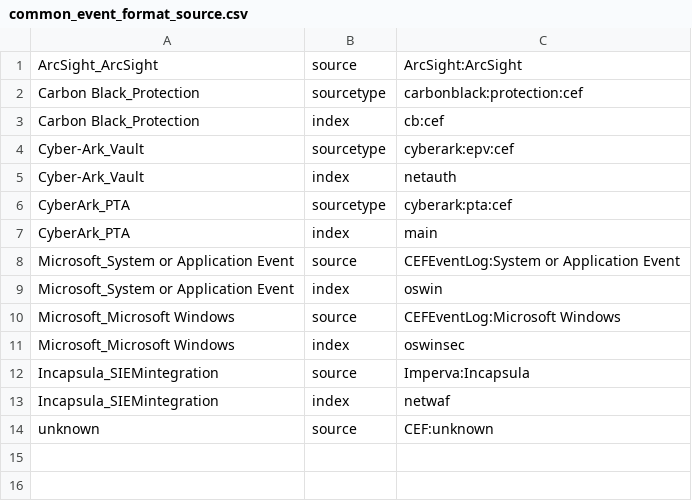
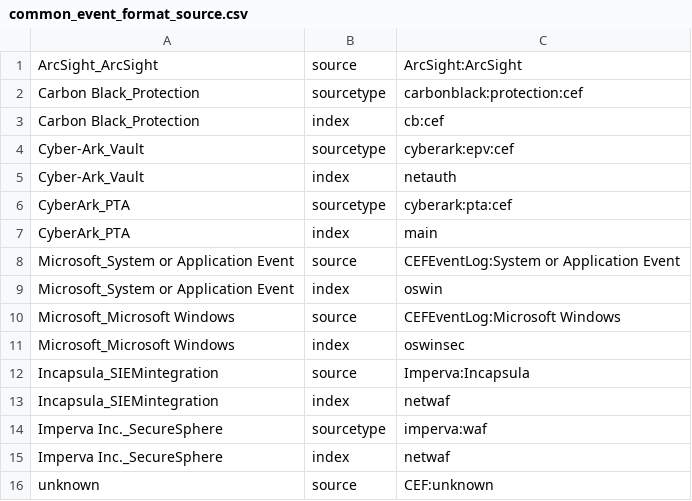
Before and after one commit to splunk/splunk-connect-for-syslog, a CSV file: package/etc/conf.d/context/common_event_format_source.csv, drawn as a sheet.

Commit message:
Some work towards sub typing with eventclass

```diff
--- a/package/etc/conf.d/context/common_event_format_source.csv
+++ b/package/etc/conf.d/context/common_event_format_source.csv
@@ -13,2 +13,4 @@ Incapsula_SIEMintegration,source,Imperva:Incapsula
 Incapsula_SIEMintegration,index,netwaf
+Imperva Inc._SecureSphere,sourcetype,imperva:waf
+Imperva Inc._SecureSphere,index,netwaf
 unknown,source,CEF:unknown
```
Also changed, not shown: 3 other files.
